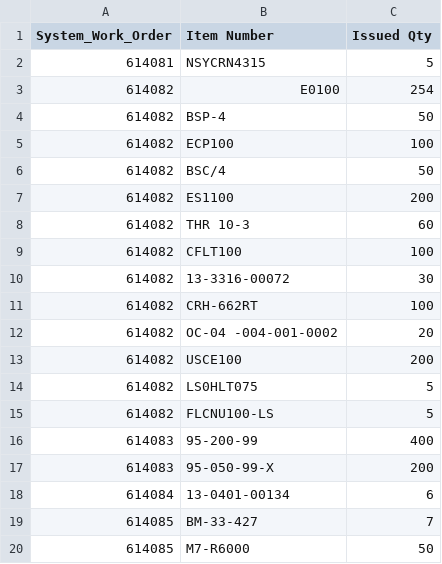
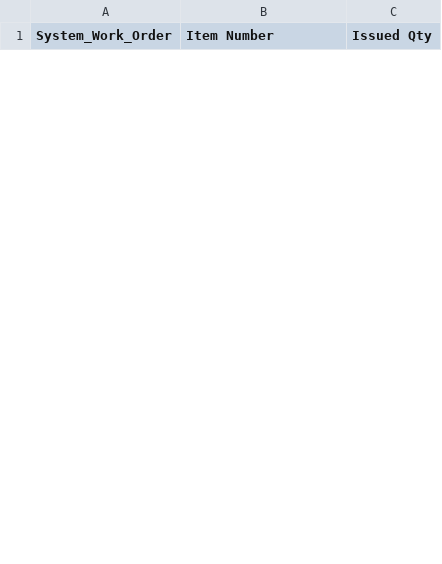
Before and after one commit to Mohamed-AH/automation, a CSV file: 00 preprocess/updated_output.csv, drawn as a sheet; only a part is shown; the diff covers the shown part only.

```diff
--- a/00 preprocess/updated_output.csv
+++ b/00 preprocess/updated_output.csv
@@ -1,20 +1 @@
 System_Work_Order,Item Number,Issued Qty
-614081,NSYCRN4315,5
-614082,E0100,254
-614082,BSP-4,50
-614082,ECP100,100
-614082,BSC/4,50
-614082,ES1100,200
-614082,THR 10-3,60
-614082,CFLT100,100
-614082,13-3316-00072,30
-614082,CRH-662RT,100
-614082,OC-04 -004-001-0002,20
-614082,USCE100,200
-614082,LS0HLT075,5
-614082,FLCNU100-LS,5
-614083,95-200-99,400
-614083,95-050-99-X,200
-614084,13-0401-00134,6
-614085,BM-33-427,7
-614085,M7-R6000,50
```
Also changed, not shown: 8 added rows and 14 removed rows elsewhere in this file, 00 preprocess/output.csv, 8 other files.
